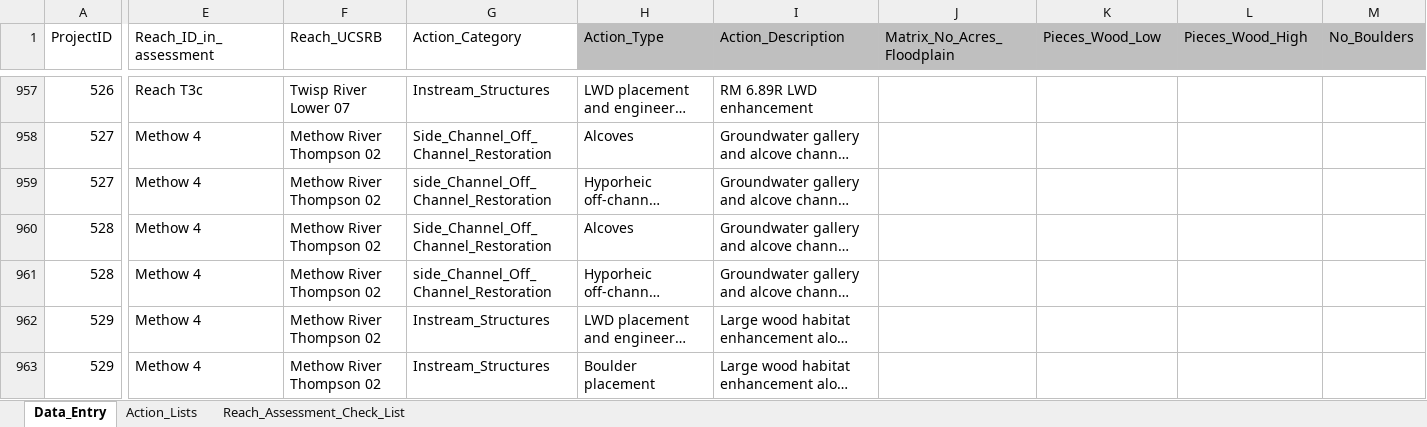
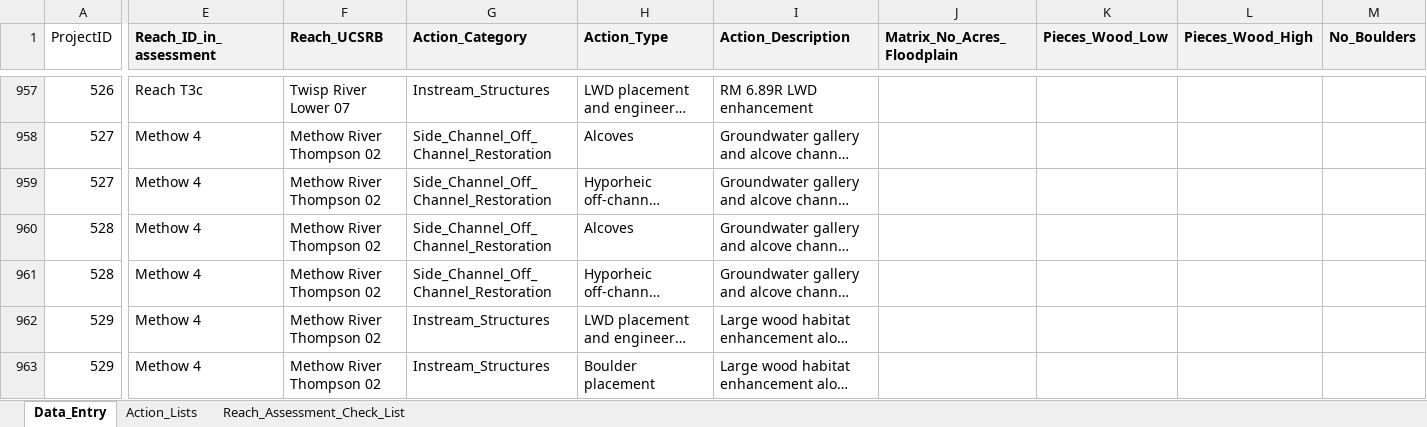
Before and after one commit to Upper-Columbia-Salmon-Recovery-Board/Prioritization_Step2_Data_R_Project, an Excel workbook: Data/Reach_Assessments_Projects_Table_05052020.xlsx, sheet Data_Entry, drawn as a sheet; only a part is shown, gaps mark what is left out; long unchanged cells end in …; values as stored, in another font and other column widths than the file's, no borders; the diff covers the shown part only; the diff names each change by its address in the sheet, - before the commit and + after, or states it on an @@ line.

```diff
--- a/Data/Reach_Assessments_Projects_Table_05052020.xlsx (sheet Data_Entry)
+++ b/Data/Reach_Assessments_Projects_Table_05052020.xlsx (sheet Data_Entry)
-E1:M1 bold: off
+E1:M1 bold: on
-E1:G1 fill: none
+E1:G1 fill: #F2F2F2
-H1:M1 fill: #BFBFBF
+H1:M1 fill: #F2F2F2
-G959 (Action_Category): side_Channel_Off_Channel_Restoration
+G959 (Action_Category): Side_Channel_Off_Channel_Restoration
-G961 (Action_Category): side_Channel_Off_Channel_Restoration
+G961 (Action_Category): Side_Channel_Off_Channel_Restoration
```
Also changed, not shown: cell formats elsewhere in this sheet, sheet Action_Lists, Data/Confinement_Scores.xlsx, Data/Habitat_Data_Raw.xlsx, 9 other files.
